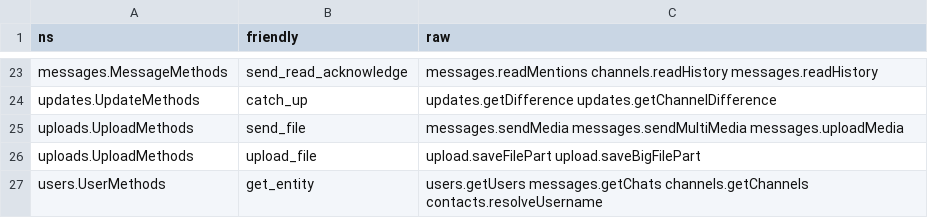
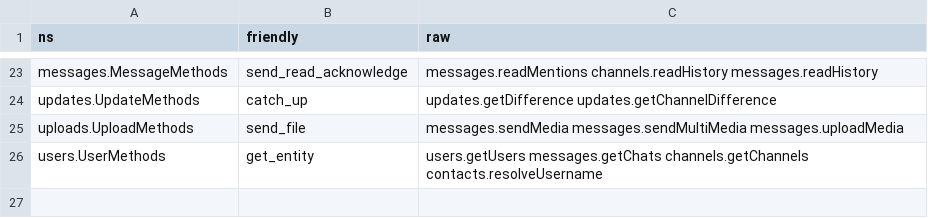
Before and after one commit to LonamiWebs/Telethon, a CSV file: telethon_generator/data/friendly.csv, drawn as a sheet; only a part is shown, gaps mark what is left out.

Commit message:
Make upload_file private

```diff
--- a/telethon_generator/data/friendly.csv
+++ b/telethon_generator/data/friendly.csv
@@ -25,3 +25,2 @@ updates.UpdateMethods,catch_up,updates.getDifference updates.getChannelDifferenc
 uploads.UploadMethods,send_file,messages.sendMedia messages.sendMultiMedia messages.uploadMedia
-uploads.UploadMethods,upload_file,upload.saveFilePart upload.saveBigFilePart
 users.UserMethods,get_entity,users.getUsers messages.getChats channels.getChannels contacts.resolveUsername
```
Also changed, not shown: 5 other files.
